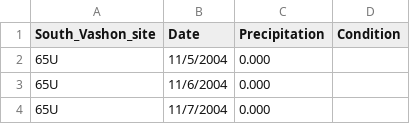
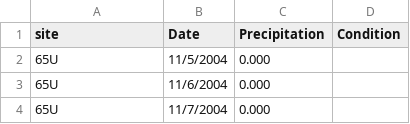
Before and after one commit to ahessler332/Washington_Precipitation, a CSV file: Hydrology_South_Vashon.csv, drawn as a sheet; only a part is shown.

Commit message:
Update Hydrology_South_Vashon.csv

```diff
--- a/Hydrology_South_Vashon.csv
+++ b/Hydrology_South_Vashon.csv
@@ -1,2 +1,2 @@
-South_Vashon_site, Date, Precipitation, Condition
+site, Date, Precipitation, Condition
 65U,11/5/2004,0.000,
```
